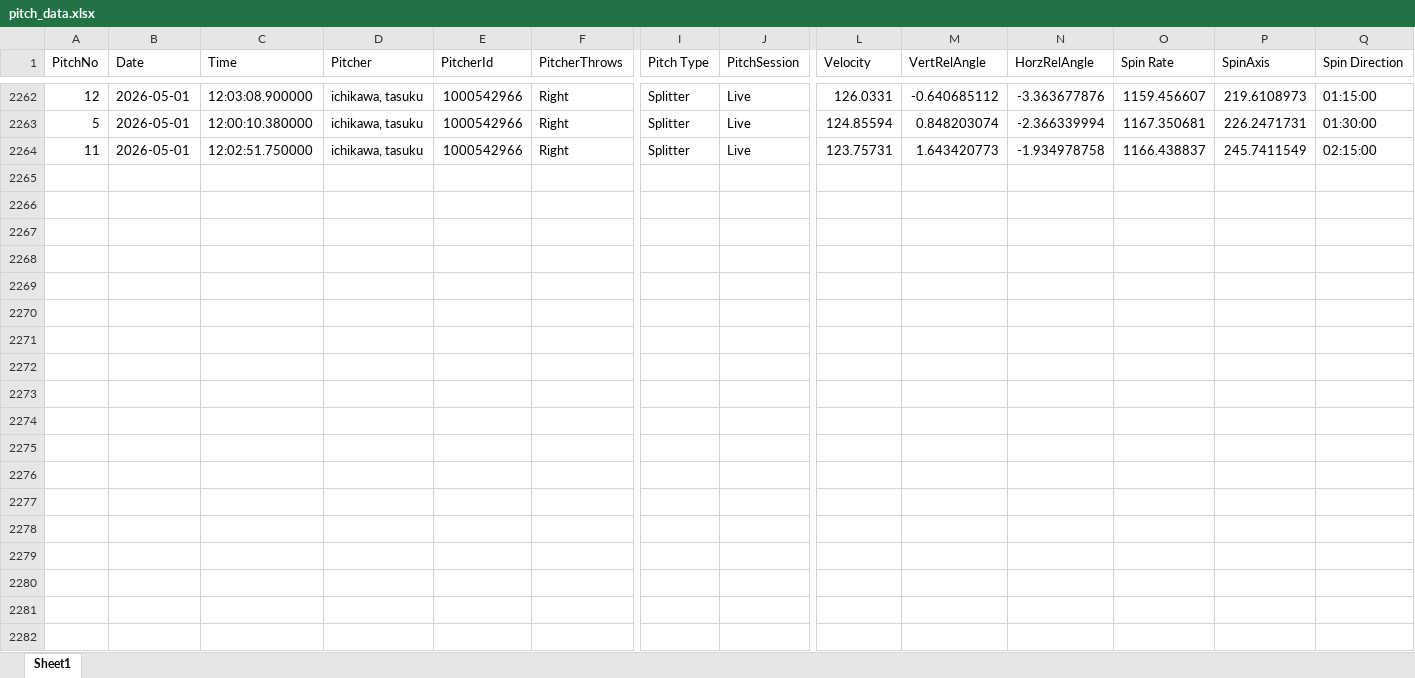
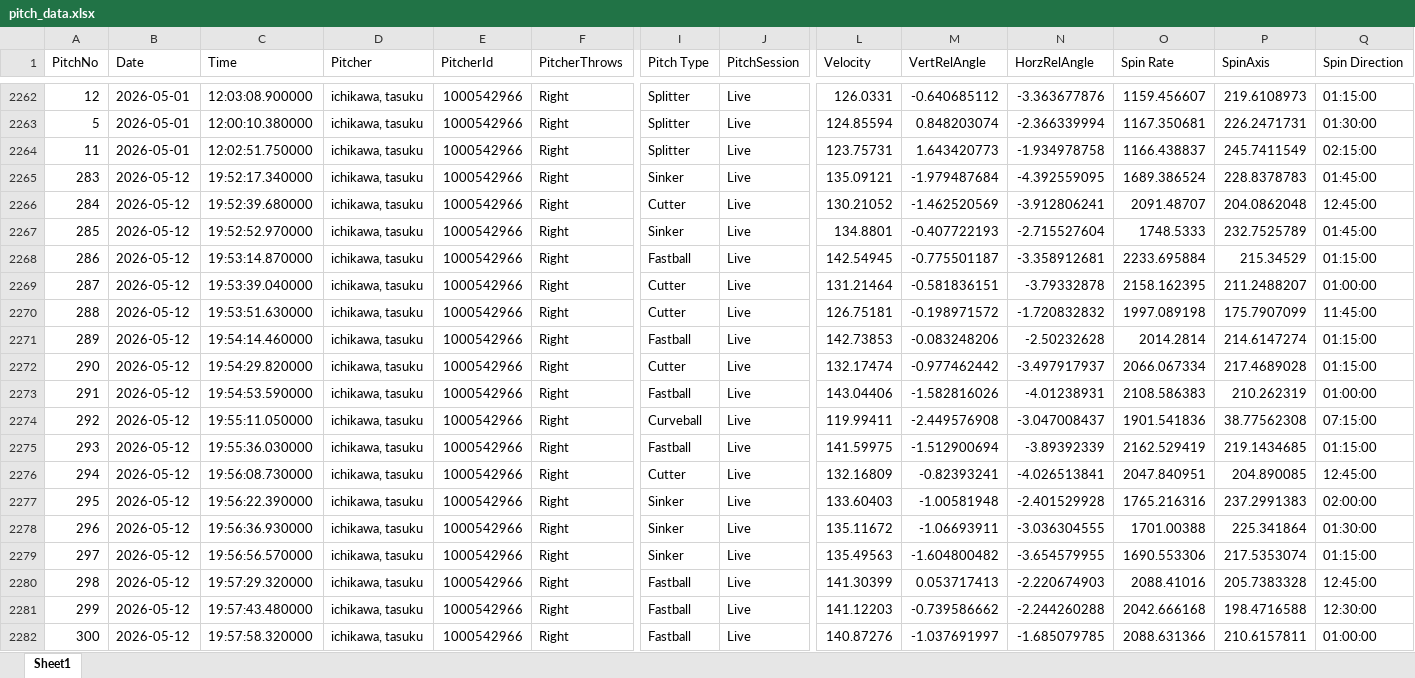
Before and after one commit to sakanatama-hub/Pitching-feedback, an Excel workbook: data/pitch_data.xlsx, sheet Sheet1, drawn as a sheet; only a part is shown, gaps mark what is left out; values as stored, in another font and other column widths than the file's, no borders; rows hold the shown columns only; the diff covers the shown part only; the diff names each change by its address in the sheet, - before the commit and + after, or states it on an @@ line.

Commit message:
Update pitch data (Attempt 1)

```diff
--- a/data/pitch_data.xlsx (sheet Sheet1)
+++ b/data/pitch_data.xlsx (sheet Sheet1)
+row 2265: 283 | 2026-05-12 | 19:52:17.340000 | ichikawa, tasuku | 1000542966 | Right | Sinker | Live | 135.09121 | -1.979487684 | -4.392559095 | 1689.386524 | 228.8378783 | 01:45:00
+row 2266: 284 | 2026-05-12 | 19:52:39.680000 | ichikawa, tasuku | 1000542966 | Right | Cutter | Live | 130.21052 | -1.462520569 | -3.912806241 | 2091.48707 | 204.0862048 | 12:45:00
+row 2267: 285 | 2026-05-12 | 19:52:52.970000 | ichikawa, tasuku | 1000542966 | Right | Sinker | Live | 134.8801 | -0.407722193 | -2.715527604 | 1748.5333 | 232.7525789 | 01:45:00
+row 2268: 286 | 2026-05-12 | 19:53:14.870000 | ichikawa, tasuku | 1000542966 | Right | Fastball | Live | 142.54945 | -0.775501187 | -3.358912681 | 2233.695884 | 215.34529 | 01:15:00
+row 2269: 287 | 2026-05-12 | 19:53:39.040000 | ichikawa, tasuku | 1000542966 | Right | Cutter | Live | 131.21464 | -0.581836151 | -3.79332878 | 2158.162395 | 211.2488207 | 01:00:00
+row 2270: 288 | 2026-05-12 | 19:53:51.630000 | ichikawa, tasuku | 1000542966 | Right | Cutter | Live | 126.75181 | -0.198971572 | -1.720832832 | 1997.089198 | 175.7907099 | 11:45:00
+row 2271: 289 | 2026-05-12 | 19:54:14.460000 | ichikawa, tasuku | 1000542966 | Right | Fastball | Live | 142.73853 | -0.083248206 | -2.50232628 | 2014.2814 | 214.6147274 | 01:15:00
+row 2272: 290 | 2026-05-12 | 19:54:29.820000 | ichikawa, tasuku | 1000542966 | Right | Cutter | Live | 132.17474 | -0.977462442 | -3.497917937 | 2066.067334 | 217.4689028 | 01:15:00
+row 2273: 291 | 2026-05-12 | 19:54:53.590000 | ichikawa, tasuku | 1000542966 | Right | Fastball | Live | 143.04406 | -1.582816026 | -4.01238931 | 2108.586383 | 210.262319 | 01:00:00
+row 2274: 292 | 2026-05-12 | 19:55:11.050000 | ichikawa, tasuku | 1000542966 | Right | Curveball | Live | 119.99411 | -2.449576908 | -3.047008437 | 1901.541836 | 38.77562308 | 07:15:00
+row 2275: 293 | 2026-05-12 | 19:55:36.030000 | ichikawa, tasuku | 1000542966 | Right | Fastball | Live | 141.59975 | -1.512900694 | -3.89392339 | 2162.529419 | 219.1434685 | 01:15:00
+row 2276: 294 | 2026-05-12 | 19:56:08.730000 | ichikawa, tasuku | 1000542966 | Right | Cutter | Live | 132.16809 | -0.82393241 | -4.026513841 | 2047.840951 | 204.890085 | 12:45:00
+row 2277: 295 | 2026-05-12 | 19:56:22.390000 | ichikawa, tasuku | 1000542966 | Right | Sinker | Live | 133.60403 | -1.00581948 | -2.401529928 | 1765.216316 | 237.2991383 | 02:00:00
+row 2278: 296 | 2026-05-12 | 19:56:36.930000 | ichikawa, tasuku | 1000542966 | Right | Sinker | Live | 135.11672 | -1.06693911 | -3.036304555 | 1701.00388 | 225.341864 | 01:30:00
+row 2279: 297 | 2026-05-12 | 19:56:56.570000 | ichikawa, tasuku | 1000542966 | Right | Sinker | Live | 135.49563 | -1.604800482 | -3.654579955 | 1690.553306 | 217.5353074 | 01:15:00
+row 2280: 298 | 2026-05-12 | 19:57:29.320000 | ichikawa, tasuku | 1000542966 | Right | Fastball | Live | 141.30399 | 0.053717413 | -2.220674903 | 2088.41016 | 205.7383328 | 12:45:00
+row 2281: 299 | 2026-05-12 | 19:57:43.480000 | ichikawa, tasuku | 1000542966 | Right | Fastball | Live | 141.12203 | -0.739586662 | -2.244260288 | 2042.666168 | 198.4716588 | 12:30:00
+row 2282: 300 | 2026-05-12 | 19:57:58.320000 | ichikawa, tasuku | 1000542966 | Right | Fastball | Live | 140.87276 | -1.037691997 | -1.685079785 | 2088.631366 | 210.6157811 | 01:00:00
```
Also changed, not shown: 22 added rows elsewhere in this sheet.
